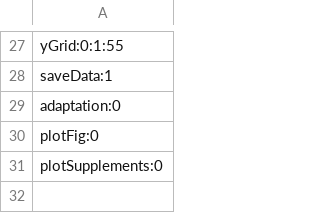
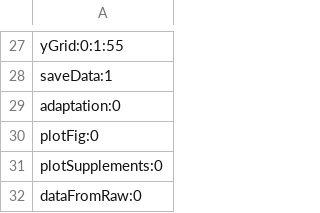
Before and after one commit to bhandawatlab/ORN-Optogenetics, a CSV file: Test.csv, drawn as a sheet; only a part is shown, gaps mark what is left out.

Commit message:
[Completed] Auto Download and Auto Parsing Functio
Auto Download Dataset from specific location
Auto Parsing from CSV file

```diff
--- a/Test.csv
+++ b/Test.csv
@@ -31 +31,2 @@ plotFig:0
 plotSupplements:0
+dataFromRaw:0
```
Also changed, not shown: 5 other files.
